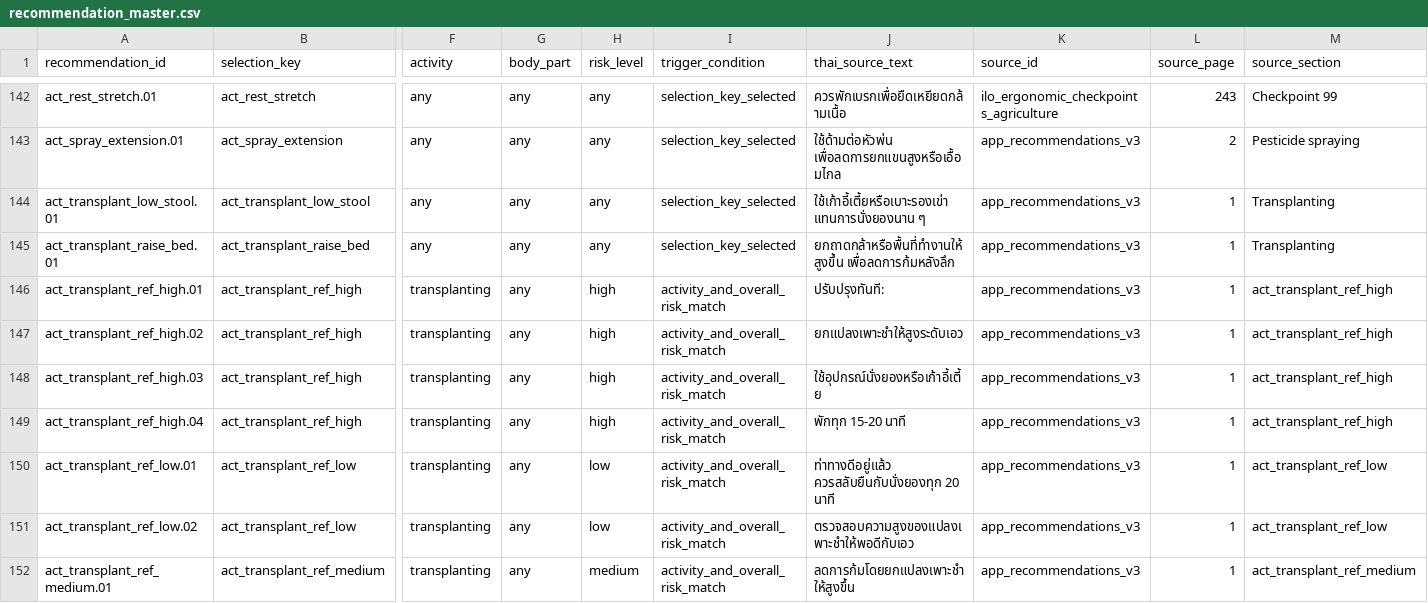
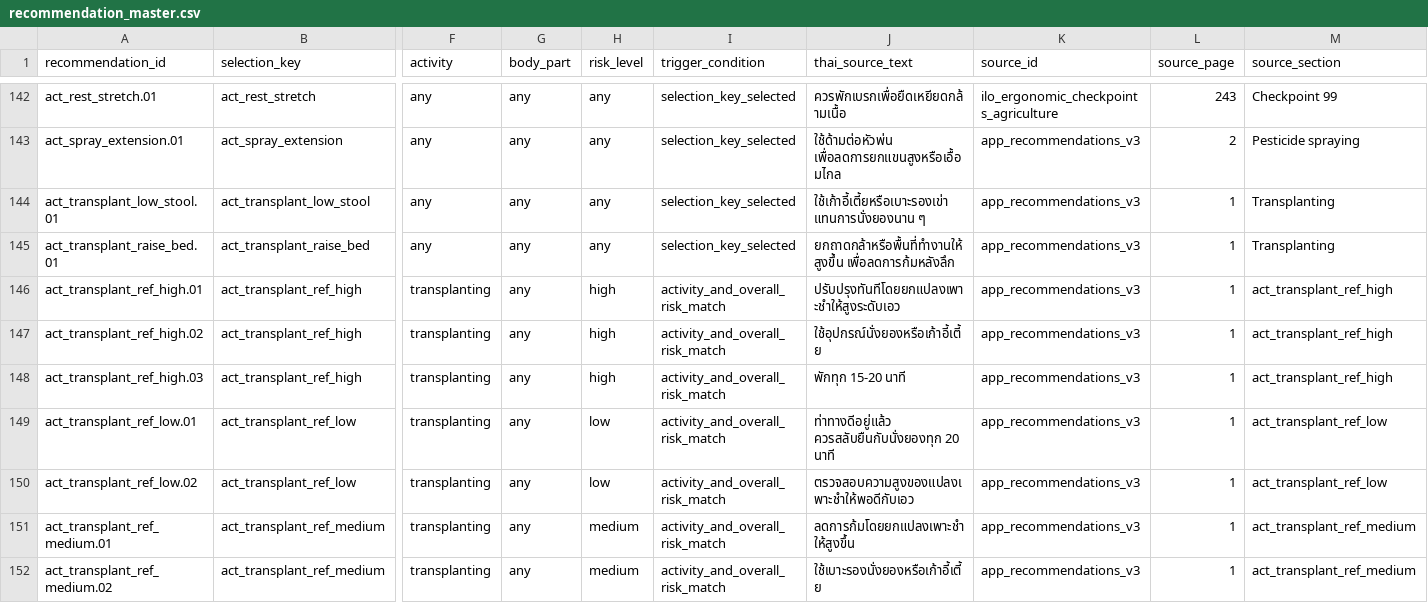
Before and after one commit to odinos/fSookta, a CSV file: data/recommendations/recommendation_master.csv, drawn as a sheet; only a part is shown, gaps mark what is left out; the shorter side is filled out with more unchanged rows; rows hold the shown columns only; the diff names each change by its address in the sheet, - before the commit and + after, or states it on an @@ line.

```diff
--- a/data/recommendations/recommendation_master.csv
+++ b/data/recommendations/recommendation_master.csv
-J146 (thai_source_text): ปรับปรุงทันที:
+J146 (thai_source_text): ปรับปรุงทันทีโดยยกแปลงเพาะชำให้สูงระดับเอว
-J147 (thai_source_text): ยกแปลงเพาะชำให้สูงระดับเอว
+J147 (thai_source_text): ใช้อุปกรณ์นั่งยองหรือเก้าอี้เตี้ย
-J148 (thai_source_text): ใช้อุปกรณ์นั่งยองหรือเก้าอี้เตี้ย
+J148 (thai_source_text): พักทุก 15-20 นาที
-row 149: act_transplant_ref_high.04 | act_transplant_ref_high | transplanting | any | high | activity_and_overall_risk_match | พักทุก 15-20 นาที | app_recommendations_v3 | 1 | act_transplant_ref_high
```
Also changed, not shown: data/recommendations/reports/conflicts_missing_sources.csv, data/recommendations/reports/current_app_comparison.csv, 7 other files.
